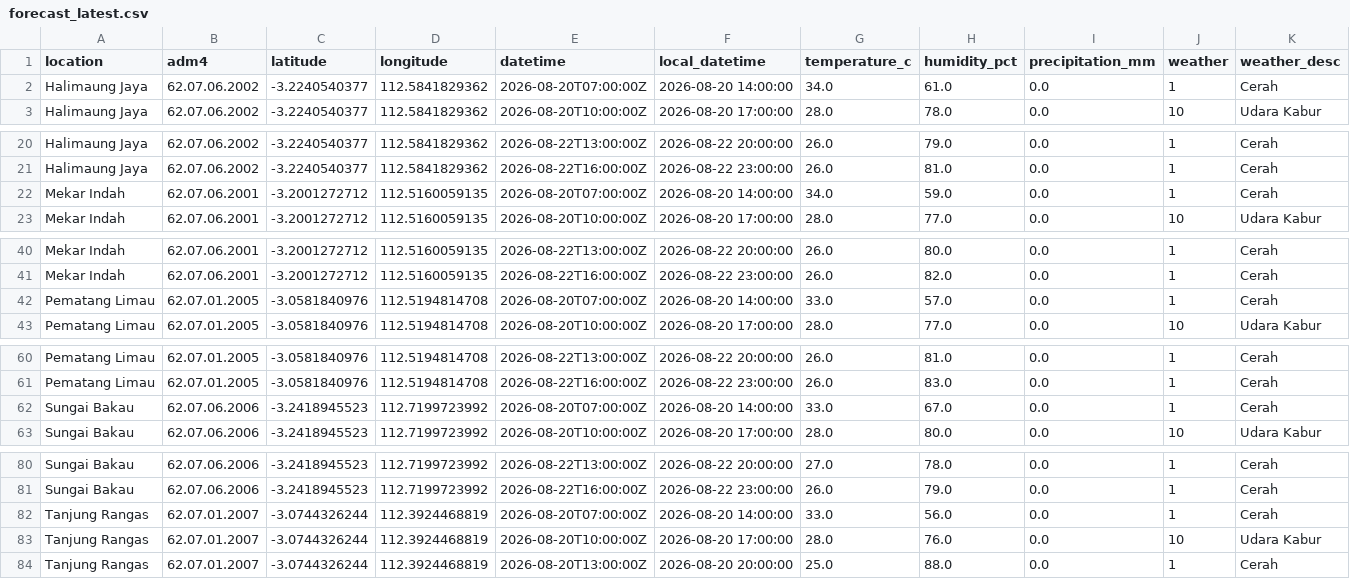
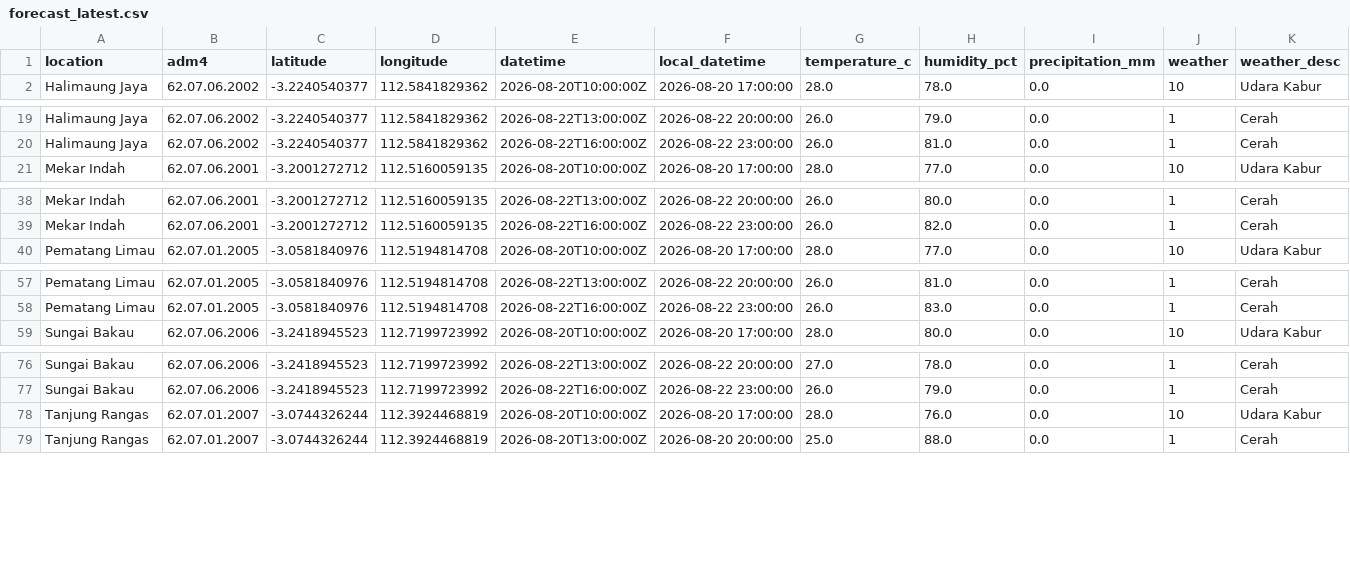
Before and after one commit to datoeltoel/serpro-climate-carbon-monitoring, a CSV file: data/processed/climate/bmkg/forecast_latest.csv, drawn as a sheet; only a part is shown, gaps mark what is left out; rows hold the shown columns only; the diff names each change by its address in the sheet, - before the commit and + after, or states it on an @@ line.

```diff
--- a/data/processed/climate/bmkg/forecast_latest.csv
+++ b/data/processed/climate/bmkg/forecast_latest.csv
-row 2: Halimaung Jaya | 62.07.06.2002 | -3.2240540377 | 112.5841829362 | 2026-08-20T07:00:00Z | 2026-08-20 14:00:00 | 34.0 | 61.0 | 0.0 | 1 | Cerah
-row 22: Mekar Indah | 62.07.06.2001 | -3.2001272712 | 112.5160059135 | 2026-08-20T07:00:00Z | 2026-08-20 14:00:00 | 34.0 | 59.0 | 0.0 | 1 | Cerah
-row 42: Pematang Limau | 62.07.01.2005 | -3.0581840976 | 112.5194814708 | 2026-08-20T07:00:00Z | 2026-08-20 14:00:00 | 33.0 | 57.0 | 0.0 | 1 | Cerah
-row 62: Sungai Bakau | 62.07.06.2006 | -3.2418945523 | 112.7199723992 | 2026-08-20T07:00:00Z | 2026-08-20 14:00:00 | 33.0 | 67.0 | 0.0 | 1 | Cerah
-row 82: Tanjung Rangas | 62.07.01.2007 | -3.0744326244 | 112.3924468819 | 2026-08-20T07:00:00Z | 2026-08-20 14:00:00 | 33.0 | 56.0 | 0.0 | 1 | Cerah
```
Also changed, not shown: 1 other file.
